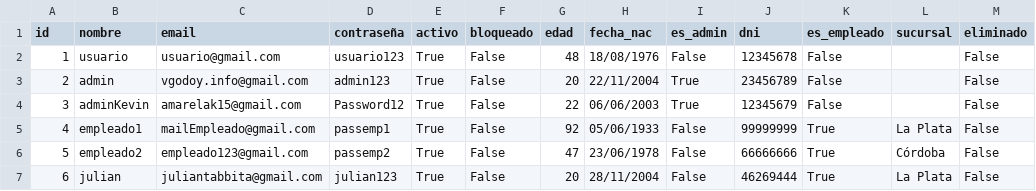
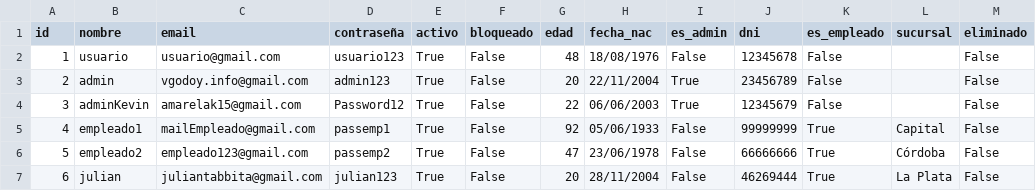
Before and after one commit to valengodoy/alquilerVehiculos, a CSV file: data/usuarios.csv, drawn as a sheet.

```diff
--- a/data/usuarios.csv
+++ b/data/usuarios.csv
@@ -4,3 +4,3 @@ id,nombre,email,contraseña,activo,bloqueado,edad,fecha_nac,es_admin,dni,es_empl
 3,adminKevin,amarelak15@gmail.com,Password12,True,False,22,06/06/2003,True,12345679,False,,False
-4,empleado1,mailEmpleado@gmail.com,passemp1,True,False,92,05/06/1933,False,99999999,True,La Plata,False
+4,empleado1,mailEmpleado@gmail.com,passemp1,True,False,92,05/06/1933,False,99999999,True,Capital,False
 5,empleado2,empleado123@gmail.com,passemp2,True,False,47,23/06/1978,False,66666666,True,Córdoba,False
```
Also changed, not shown: data/alquileres.csv, 4 other files.
